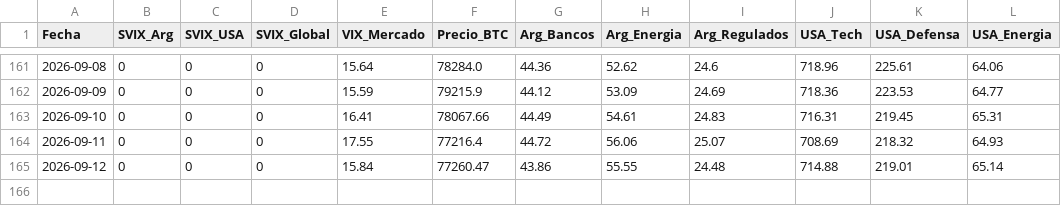
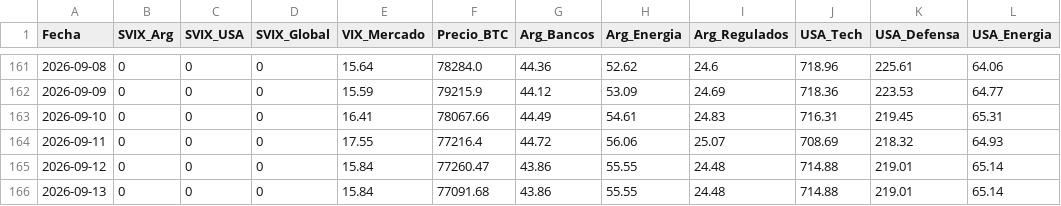
Before and after one commit to UlisesCastiglioni/master-human-bot, a CSV file: historial_svix.csv, drawn as a sheet; only a part is shown, gaps mark what is left out; the diff names each change by its address in the sheet, - before the commit and + after, or states it on an @@ line.

```diff
--- a/historial_svix.csv
+++ b/historial_svix.csv
+row 166: 2026-09-13 | 0 | 0 | 0 | 15.84 | 77091.68 | 43.86 | 55.55 | 24.48 | 714.88 | 219.01 | 65.14
```
